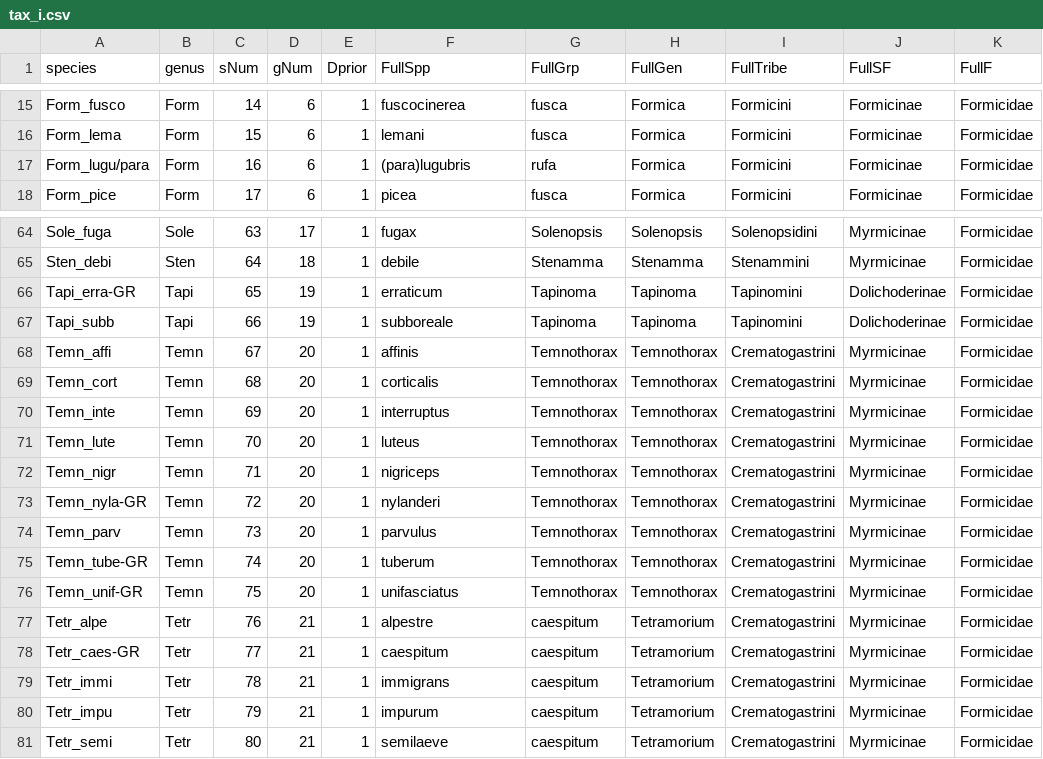
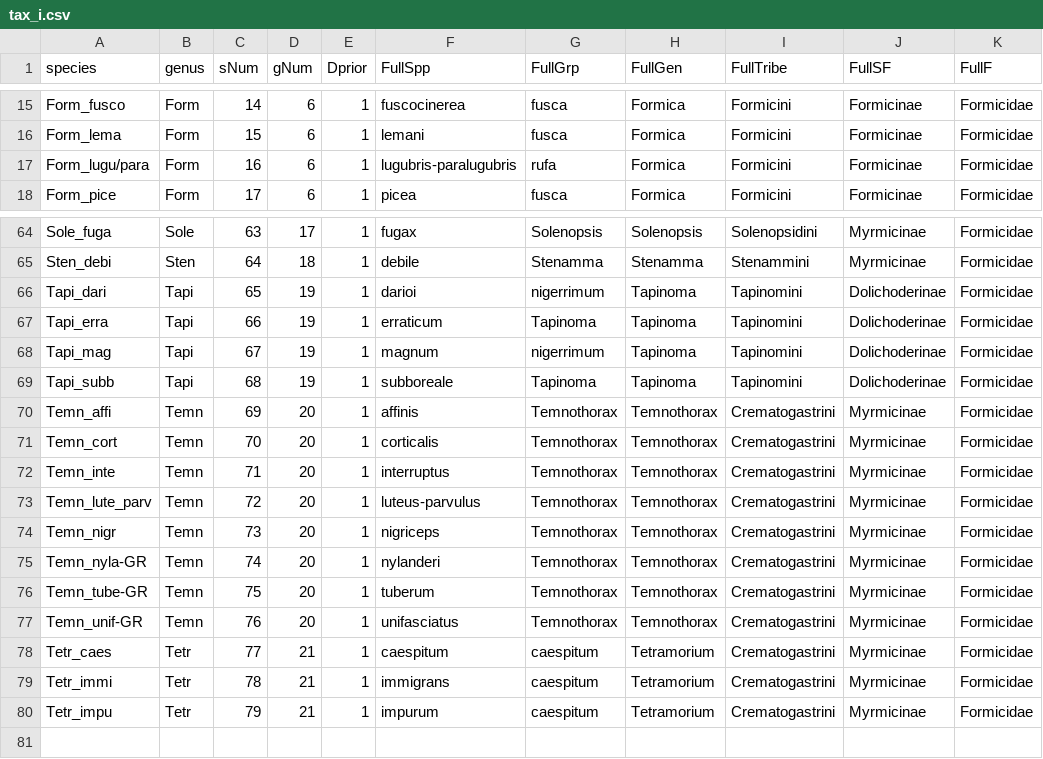
Before and after one commit to Sz-Tim/CH_diversity, a CSV file: data/tax_i.csv, drawn as a sheet; only a part is shown, gaps mark what is left out.

Commit message:
updated mtDNA results

```diff
--- a/data/tax_i.csv
+++ b/data/tax_i.csv
@@ -16,3 +16,3 @@ Form_fusco,Form,14,6,1,fuscocinerea,fusca,Formica,Formicini,Formicinae,Formicida
 Form_lema,Form,15,6,1,lemani,fusca,Formica,Formicini,Formicinae,Formicidae
-Form_lugu/para,Form,16,6,1,(para)lugubris,rufa,Formica,Formicini,Formicinae,Formicidae
+Form_lugu/para,Form,16,6,1,lugubris-paralugubris,rufa,Formica,Formicini,Formicinae,Formicidae
 Form_pice,Form,17,6,1,picea,fusca,Formica,Formicini,Formicinae,Formicidae
@@ -65,17 +65,16 @@ Sole_fuga,Sole,63,17,1,fugax,Solenopsis,Solenopsis,Solenopsidini,Myrmicinae,Form
 Sten_debi,Sten,64,18,1,debile,Stenamma,Stenamma,Stenammini,Myrmicinae,Formicidae
-Tapi_erra-GR,Tapi,65,19,1,erraticum,Tapinoma,Tapinoma,Tapinomini,Dolichoderinae,Formicidae
-Tapi_subb,Tapi,66,19,1,subboreale,Tapinoma,Tapinoma,Tapinomini,Dolichoderinae,Formicidae
-Temn_affi,Temn,67,20,1,affinis,Temnothorax,Temnothorax,Crematogastrini,Myrmicinae,Formicidae
-Temn_cort,Temn,68,20,1,corticalis,Temnothorax,Temnothorax,Crematogastrini,Myrmicinae,Formicidae
-Temn_inte,Temn,69,20,1,interruptus,Temnothorax,Temnothorax,Crematogastrini,Myrmicinae,Formicidae
-Temn_lute,Temn,70,20,1,luteus,Temnothorax,Temnothorax,Crematogastrini,Myrmicinae,Formicidae
-Temn_nigr,Temn,71,20,1,nigriceps,Temnothorax,Temnothorax,Crematogastrini,Myrmicinae,Formicidae
-Temn_nyla-GR,Temn,72,20,1,nylanderi,Temnothorax,Temnothorax,Crematogastrini,Myrmicinae,Formicidae
-Temn_parv,Temn,73,20,1,parvulus,Temnothorax,Temnothorax,Crematogastrini,Myrmicinae,Formicidae
-Temn_tube-GR,Temn,74,20,1,tuberum,Temnothorax,Temnothorax,Crematogastrini,Myrmicinae,Formicidae
-Temn_unif-GR,Temn,75,20,1,unifasciatus,Temnothorax,Temnothorax,Crematogastrini,Myrmicinae,Formicidae
-Tetr_alpe,Tetr,76,21,1,alpestre,caespitum,Tetramorium,Crematogastrini,Myrmicinae,Formicidae
-Tetr_caes-GR,Tetr,77,21,1,caespitum,caespitum,Tetramorium,Crematogastrini,Myrmicinae,Formicidae
+Tapi_dari,Tapi,65,19,1,darioi,nigerrimum,Tapinoma,Tapinomini,Dolichoderinae,Formicidae
+Tapi_erra,Tapi,66,19,1,erraticum,Tapinoma,Tapinoma,Tapinomini,Dolichoderinae,Formicidae
+Tapi_mag,Tapi,67,19,1,magnum,nigerrimum,Tapinoma,Tapinomini,Dolichoderinae,Formicidae
+Tapi_subb,Tapi,68,19,1,subboreale,Tapinoma,Tapinoma,Tapinomini,Dolichoderinae,Formicidae
+Temn_affi,Temn,69,20,1,affinis,Temnothorax,Temnothorax,Crematogastrini,Myrmicinae,Formicidae
+Temn_cort,Temn,70,20,1,corticalis,Temnothorax,Temnothorax,Crematogastrini,Myrmicinae,Formicidae
+Temn_inte,Temn,71,20,1,interruptus,Temnothorax,Temnothorax,Crematogastrini,Myrmicinae,Formicidae
+Temn_lute_parv,Temn,72,20,1,luteus-parvulus,Temnothorax,Temnothorax,Crematogastrini,Myrmicinae,Formicidae
+Temn_nigr,Temn,73,20,1,nigriceps,Temnothorax,Temnothorax,Crematogastrini,Myrmicinae,Formicidae
+Temn_nyla-GR,Temn,74,20,1,nylanderi,Temnothorax,Temnothorax,Crematogastrini,Myrmicinae,Formicidae
+Temn_tube-GR,Temn,75,20,1,tuberum,Temnothorax,Temnothorax,Crematogastrini,Myrmicinae,Formicidae
+Temn_unif-GR,Temn,76,20,1,unifasciatus,Temnothorax,Temnothorax,Crematogastrini,Myrmicinae,Formicidae
+Tetr_caes,Tetr,77,21,1,caespitum,caespitum,Tetramorium,Crematogastrini,Myrmicinae,Formicidae
 Tetr_immi,Tetr,78,21,1,immigrans,caespitum,Tetramorium,Crematogastrini,Myrmicinae,Formicidae
 Tetr_impu,Tetr,79,21,1,impurum,caespitum,Tetramorium,Crematogastrini,Myrmicinae,Formicidae
-Tetr_semi,Tetr,80,21,1,semilaeve,caespitum,Tetramorium,Crematogastrini,Myrmicinae,Formicidae
```
